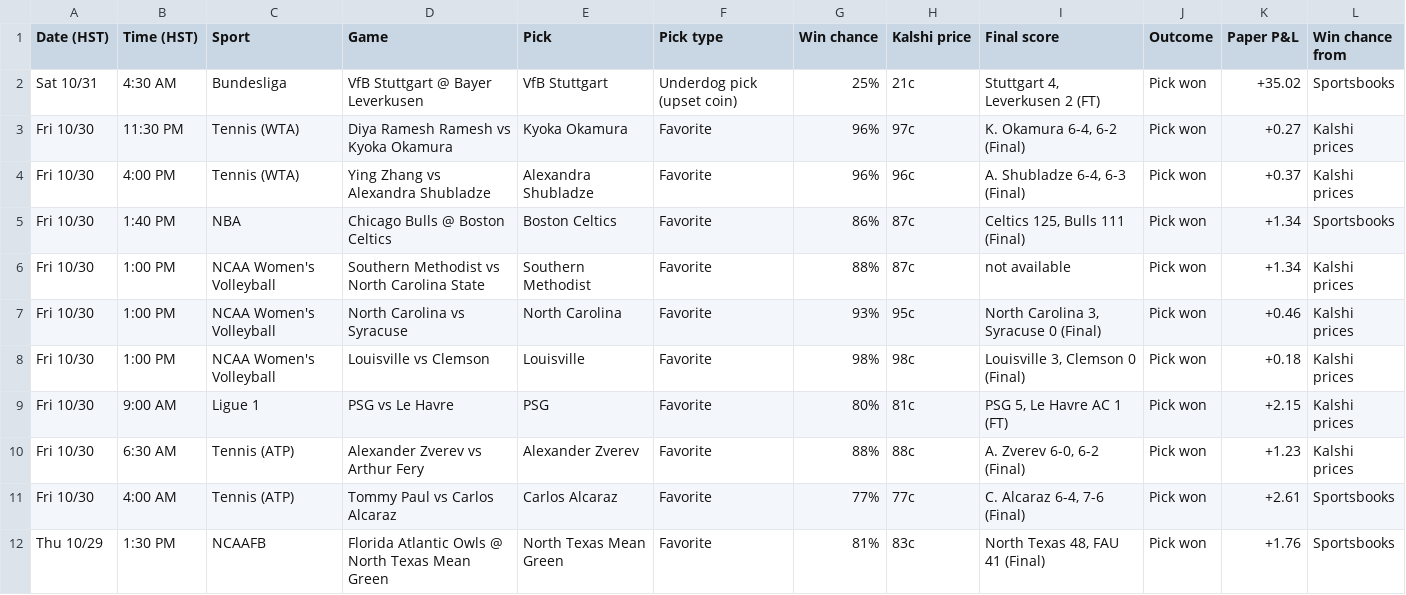
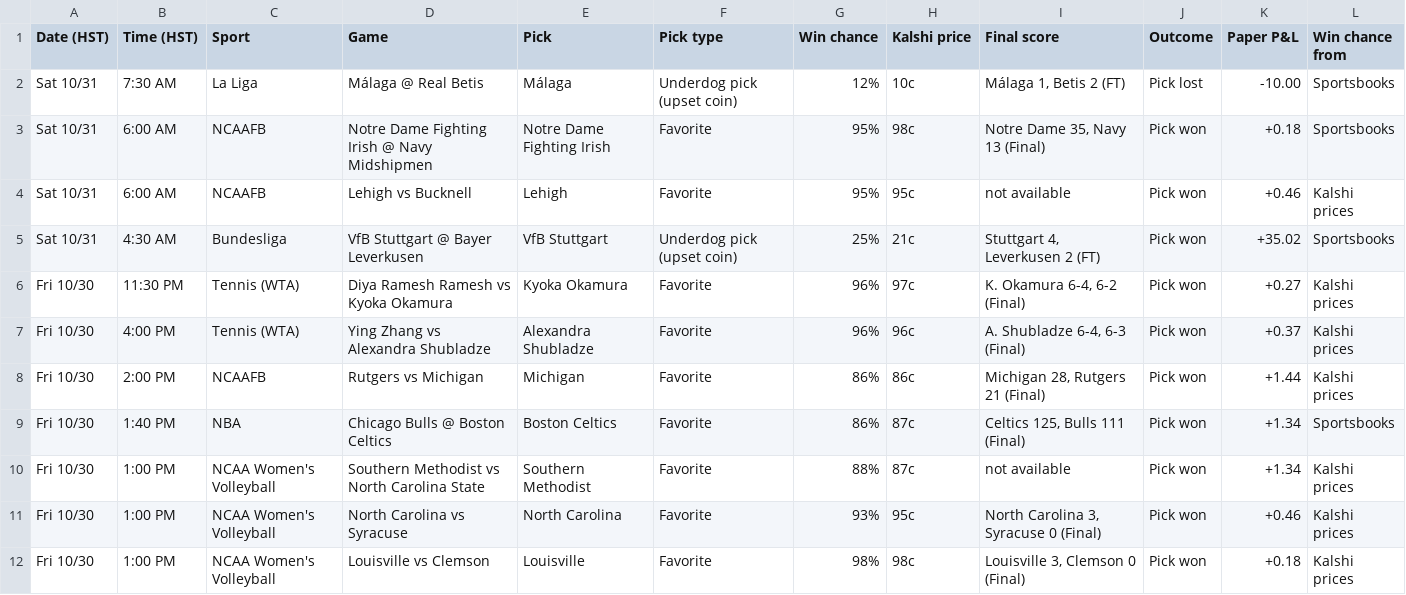
Before and after one commit to Seed808/kalshi-bot, a CSV file: docs/history.csv, drawn as a sheet; only a part is shown; the shorter side is filled out with more unchanged rows; the diff names each change by its address in the sheet, - before the commit and + after, or states it on an @@ line.

```diff
--- a/docs/history.csv
+++ b/docs/history.csv
+row 2: Sat 10/31 | 7:30 AM | La Liga | Málaga @ Real Betis | Málaga | Underdog pick (upset coin) | 12% | 10c | Málaga 1, Betis 2 (FT) | Pick lost | -10.00 | Sportsbooks
+row 3: Sat 10/31 | 6:00 AM | NCAAFB | Notre Dame Fighting Irish @ Navy Midshipmen | Notre Dame Fighting Irish | Favorite | 95% | 98c | Notre Dame 35, Navy 13 (Final) | Pick won | +0.18 | Sportsbooks
+row 4: Sat 10/31 | 6:00 AM | NCAAFB | Lehigh vs Bucknell | Lehigh | Favorite | 95% | 95c | not available | Pick won | +0.46 | Kalshi prices
+row 8: Fri 10/30 | 2:00 PM | NCAAFB | Rutgers vs Michigan | Michigan | Favorite | 86% | 86c | Michigan 28, Rutgers 21 (Final) | Pick won | +1.44 | Kalshi prices
```
Also changed, not shown: 5 other files.
